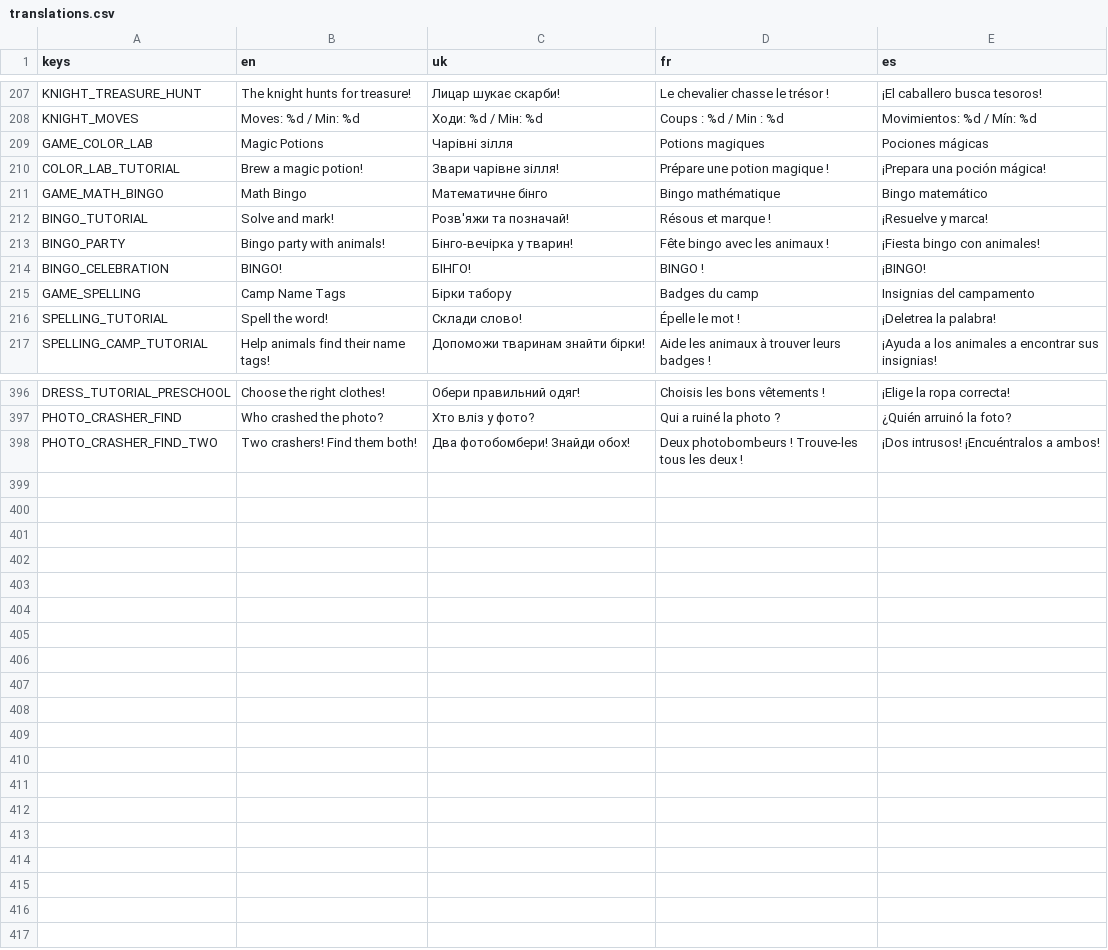
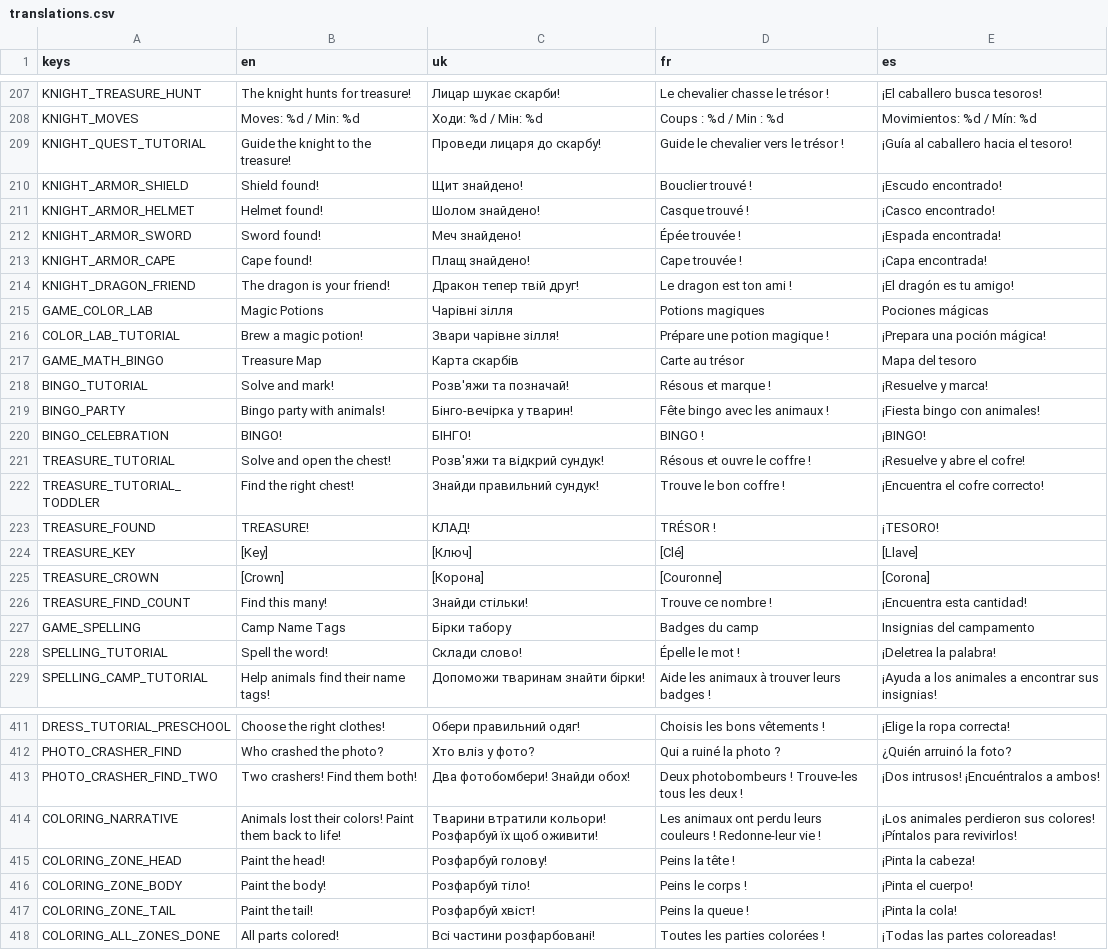
Before and after one commit to Yehor212/ProjectKOS, a CSV file: game/assets/translations/translations.csv, drawn as a sheet; only a part is shown, gaps mark what is left out; the diff covers the shown part only.

```diff
--- a/game/assets/translations/translations.csv
+++ b/game/assets/translations/translations.csv
@@ -208,5 +208,11 @@ KNIGHT_TREASURE_HUNT,The knight hunts for treasure!,Лицар шукає ска
 KNIGHT_MOVES,Moves: %d / Min: %d,Ходи: %d / Мін: %d,Coups : %d / Min : %d,Movimientos: %d / Mín: %d
+KNIGHT_QUEST_TUTORIAL,Guide the knight to the treasure!,Проведи лицаря до скарбу!,Guide le chevalier vers le trésor !,¡Guía al caballero hacia el tesoro!
+KNIGHT_ARMOR_SHIELD,Shield found!,Щит знайдено!,Bouclier trouvé !,¡Escudo encontrado!
+KNIGHT_ARMOR_HELMET,Helmet found!,Шолом знайдено!,Casque trouvé !,¡Casco encontrado!
+KNIGHT_ARMOR_SWORD,Sword found!,Меч знайдено!,Épée trouvée !,¡Espada encontrada!
+KNIGHT_ARMOR_CAPE,Cape found!,Плащ знайдено!,Cape trouvée !,¡Capa encontrada!
+KNIGHT_DRAGON_FRIEND,The dragon is your friend!,Дракон тепер твій друг!,Le dragon est ton ami !,¡El dragón es tu amigo!
 GAME_COLOR_LAB,Magic Potions,Чарівні зілля,Potions magiques,Pociones mágicas
 COLOR_LAB_TUTORIAL,Brew a magic potion!,Звари чарівне зілля!,Prépare une potion magique !,¡Prepara una poción mágica!
-GAME_MATH_BINGO,Math Bingo,Математичне бінго,Bingo mathématique,Bingo matemático
+GAME_MATH_BINGO,Treasure Map,Карта скарбів,Carte au trésor,Mapa del tesoro
 BINGO_TUTORIAL,Solve and mark!,Розв'яжи та позначай!,Résous et marque !,¡Resuelve y marca!
@@ -214,2 +220,8 @@ BINGO_PARTY,Bingo party with animals!,Бінго-вечірка у тварин!
 BINGO_CELEBRATION,BINGO!,БІНГО!,BINGO !,¡BINGO!
+TREASURE_TUTORIAL,Solve and open the chest!,Розв'яжи та відкрий сундук!,Résous et ouvre le coffre !,¡Resuelve y abre el cofre!
+TREASURE_TUTORIAL_TODDLER,Find the right chest!,Знайди правильний сундук!,Trouve le bon coffre !,¡Encuentra el cofre correcto!
+TREASURE_FOUND,TREASURE!,КЛАД!,TRÉSOR !,¡TESORO!
+TREASURE_KEY,[Key],[Ключ],[Clé],[Llave]
+TREASURE_CROWN,[Crown],[Корона],[Couronne],[Corona]
+TREASURE_FIND_COUNT,Find this many!,Знайди стільки!,Trouve ce nombre !,¡Encuentra esta cantidad!
 GAME_SPELLING,Camp Name Tags,Бірки табору,Badges du camp,Insignias del campamento
@@ -398 +413,6 @@ PHOTO_CRASHER_FIND,Who crashed the photo?,Хто влiз у фото?,Qui a ruin
 PHOTO_CRASHER_FIND_TWO,Two crashers! Find them both!,Два фотобомбери! Знайди обох!,Deux photobombeurs ! Trouve-les tous les deux !,¡Dos intrusos! ¡Encuéntralos a ambos!
+COLORING_NARRATIVE,Animals lost their colors! Paint them back to life!,Тварини втратили кольори! Розфарбуй їх щоб оживити!,Les animaux ont perdu leurs couleurs ! Redonne-leur vie !,¡Los animales perdieron sus colores! ¡Píntalos para revivirlos!
+COLORING_ZONE_HEAD,Paint the head!,Розфарбуй голову!,Peins la tête !,¡Pinta la cabeza!
+COLORING_ZONE_BODY,Paint the body!,Розфарбуй тіло!,Peins le corps !,¡Pinta el cuerpo!
+COLORING_ZONE_TAIL,Paint the tail!,Розфарбуй хвіст!,Peins la queue !,¡Pinta la cola!
+COLORING_ALL_ZONES_DONE,All parts colored!,Всі частини розфарбовані!,Toutes les parties colorées !,¡Todas las partes coloreadas!
```
Also changed, not shown: 3 added rows and 48 edited cells elsewhere in this file, 7 other files.
